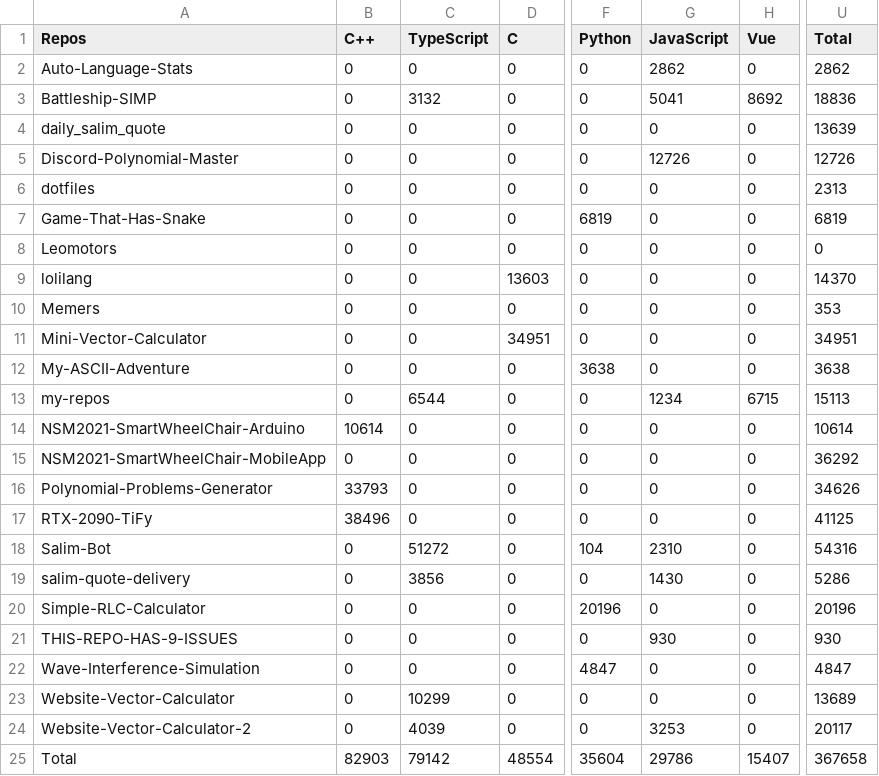
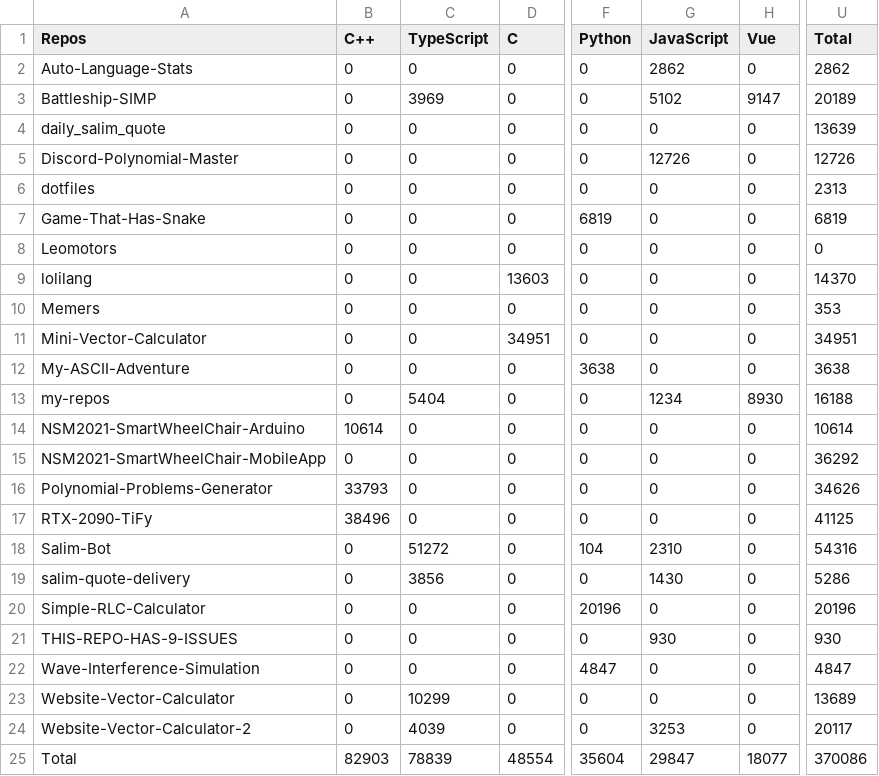
Before and after one commit to Leomotors/Auto-Language-Stats, a CSV file: example/lang.csv, drawn as a sheet; only a part is shown, gaps mark what is left out; the diff names each change by its address in the sheet, - before the commit and + after, or states it on an @@ line.

```diff
--- a/example/lang.csv
+++ b/example/lang.csv
-C3 (TypeScript): 3132
+C3 (TypeScript): 3969
-G3 (JavaScript): 5041
+G3 (JavaScript): 5102
-H3 (Vue): 8692
+H3 (Vue): 9147
-U3 (Total): 18836
+U3 (Total): 20189
-C13 (TypeScript): 6544
+C13 (TypeScript): 5404
-H13 (Vue): 6715
+H13 (Vue): 8930
-U13 (Total): 15113
+U13 (Total): 16188
-C25 (TypeScript): 79142
+C25 (TypeScript): 78839
-G25 (JavaScript): 29786
+G25 (JavaScript): 29847
-H25 (Vue): 15407
+H25 (Vue): 18077
-U25 (Total): 367658
+U25 (Total): 370086
```
Also changed, not shown: 1 other file.
